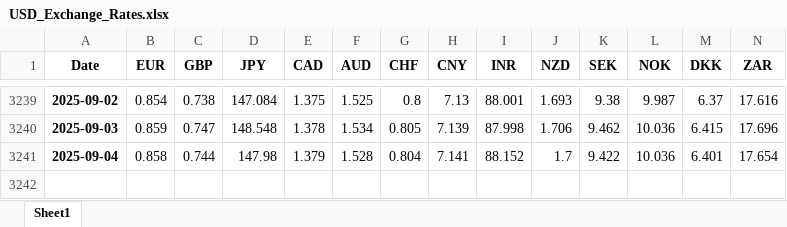
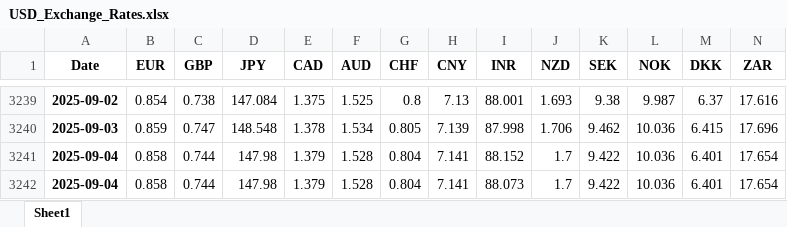
Before and after one commit to konak8548/how_events_move_markets, an Excel workbook: data/currencies/USD_Exchange_Rates.xlsx, sheet Sheet1, drawn as a sheet; only a part is shown, gaps mark what is left out; values as stored, in another font and other column widths than the file's, no borders; rows hold the shown columns only; the diff names each change by its address in the sheet, - before the commit and + after, or states it on an @@ line.

```diff
--- a/data/currencies/USD_Exchange_Rates.xlsx (sheet Sheet1)
+++ b/data/currencies/USD_Exchange_Rates.xlsx (sheet Sheet1)
+row 3242: 2025-09-04 | 0.858 | 0.744 | 147.98 | 1.379 | 1.528 | 0.804 | 7.141 | 88.073 | 1.7 | 9.422 | 10.036 | 6.401 | 17.654
```
Also changed, not shown: 1 other file.
